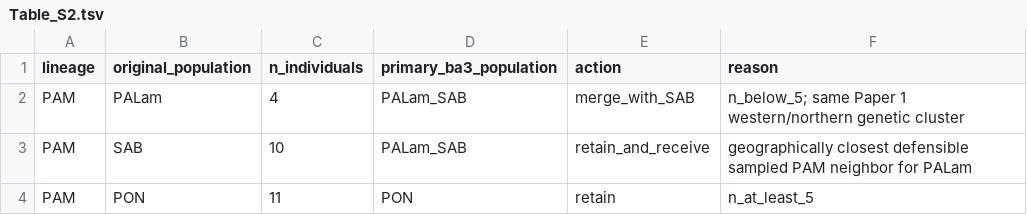
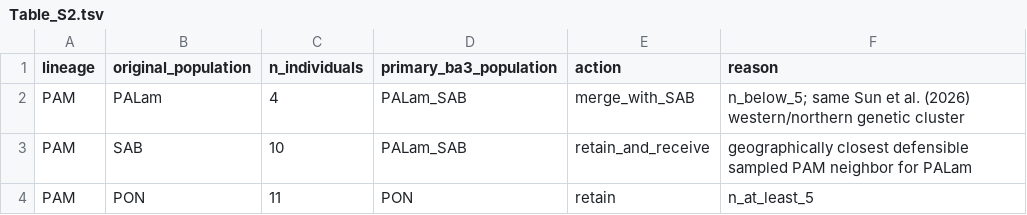
Before and after one commit to yukiyukiyuki801/Phalaenopsis-biogeography-genomic-islands, a TSV file: tables/Table_S2.tsv, drawn as a sheet; only a part is shown.

```diff
--- a/tables/Table_S2.tsv
+++ b/tables/Table_S2.tsv
@@ -1,3 +1,3 @@
 lineage	original_population	n_individuals	primary_ba3_population	action	reason
-PAM	PALam	4	PALam_SAB	merge_with_SAB	n_below_5; same Paper 1 western/northern genetic cluster
+PAM	PALam	4	PALam_SAB	merge_with_SAB	n_below_5; same Sun et al. (2026) western/northern genetic cluster
 PAM	SAB	10	PALam_SAB	retain_and_receive	geographically closest defensible sampled PAM neighbor for PALam
```
Also changed, not shown: code_provenance.tsv, tables/Table_S10.tsv, 1 other file.
